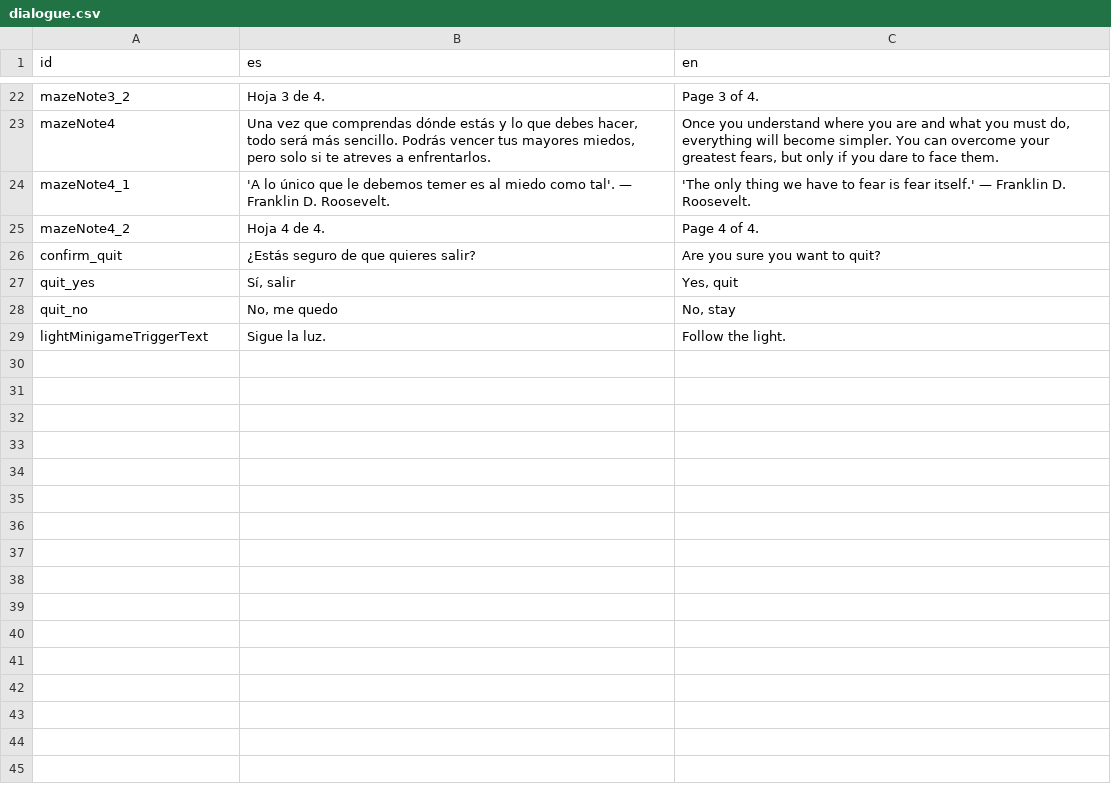
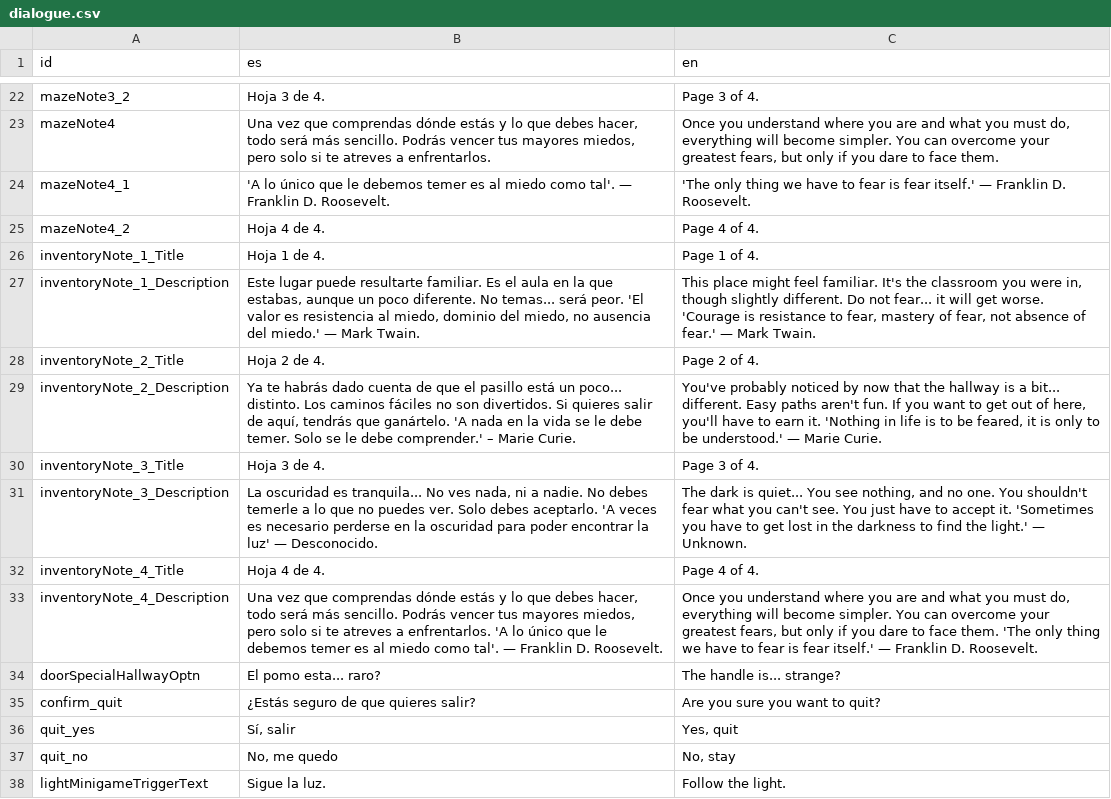
Before and after one commit to astergaze/School-Fears, a CSV file: Assets/Resources/Localization/dialogue.csv, drawn as a sheet; only a part is shown, gaps mark what is left out.

Commit message:
Added localized itemdata text, reworked the note finding minigame

```diff
--- a/Assets/Resources/Localization/dialogue.csv
+++ b/Assets/Resources/Localization/dialogue.csv
@@ -25,2 +25,11 @@ mazeNote4_1;"'A lo único que le debemos temer es al miedo como tal'. — Frankl
 mazeNote4_2;"Hoja 4 de 4.";"Page 4 of 4."
+inventoryNote_1_Title;"Hoja 1 de 4.";"Page 1 of 4."
+inventoryNote_1_Description;"Este lugar puede resultarte familiar. Es el aula en la que estabas, aunque un poco diferente. No temas... será peor. 'El valor es resistencia al miedo, dominio del miedo, no ausencia del miedo.' — Mark Twain.";"This place might feel familiar. It's the classroom you were in, though slightly different. Do not fear... it will get worse. 'Courage is resistance to fear, mastery of fear, not absence of fear.' — Mark Twain."
+inventoryNote_2_Title;"Hoja 2 de 4.";"Page 2 of 4."
+inventoryNote_2_Description;"Ya te habrás dado cuenta de que el pasillo está un poco... distinto. Los caminos fáciles no son divertidos. Si quieres salir de aquí, tendrás que ganártelo. 'A nada en la vida se le debe temer. Solo se le debe comprender.' – Marie Curie.";"You've probably noticed by now that the hallway is a bit... different. Easy paths aren't fun. If you want to get out of here, you'll have to earn it. 'Nothing in life is to be feared, it is only to be understood.' — Marie Curie."
+inventoryNote_3_Title;"Hoja 3 de 4.";"Page 3 of 4."
+inventoryNote_3_Description;"La oscuridad es tranquila... No ves nada, ni a nadie. No debes temerle a lo que no puedes ver. Solo debes aceptarlo. 'A veces es necesario perderse en la oscuridad para poder encontrar la luz' — Desconocido.";"The dark is quiet... You see nothing, and no one. You shouldn't fear what you can't see. You just have to accept it. 'Sometimes you have to get lost in the darkness to find the light.' — Unknown."
+inventoryNote_4_Title;"Hoja 4 de 4.";"Page 4 of 4."
+inventoryNote_4_Description;"Una vez que comprendas dónde estás y lo que debes hacer, todo será más sencillo. Podrás vencer tus mayores miedos, pero solo si te atreves a enfrentarlos. 'A lo único que le debemos temer es al miedo como tal'. — Franklin D. Roosevelt.";"Once you understand where you are and what you must do, everything will become simpler. You can overcome your greatest fears, but only if you dare to face them. 'The only thing we have to fear is fear itself.' — Franklin D. Roosevelt."
+doorSpecialHallwayOptn;"El pomo esta... raro?";"The handle is... strange?"
 confirm_quit;¿Estás seguro de que quieres salir?;Are you sure you want to quit?
```
Also changed, not shown: 20 other files.
